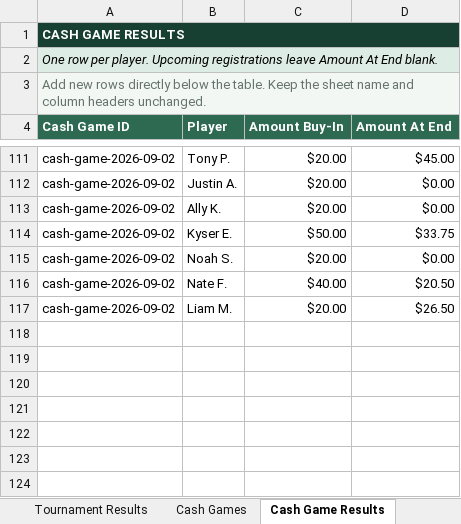
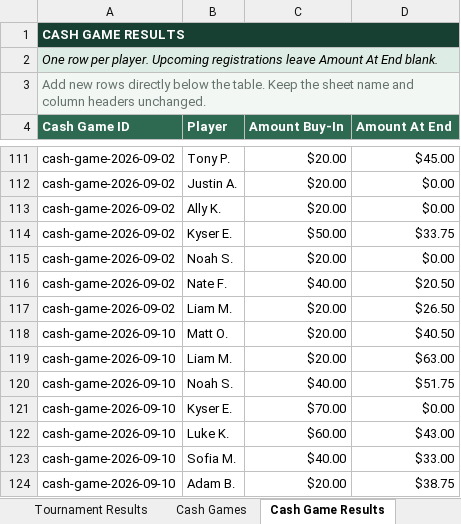
Before and after one commit to matthewoliver01/a-town-poker-site, an Excel workbook: data/source/a-town-poker-data.xlsx, sheet Cash Game Results, drawn as a sheet; only a part is shown, gaps mark what is left out; values as stored, in another font and other column widths than the file's, no borders; table styles not drawn; the diff names each change by its address in the sheet, - before the commit and + after, or states it on an @@ line.

```diff
--- a/data/source/a-town-poker-data.xlsx (sheet Cash Game Results)
+++ b/data/source/a-town-poker-data.xlsx (sheet Cash Game Results)
+row 118: cash-game-2026-09-10 | Matt O. | $20.00 | $40.50
+row 119: cash-game-2026-09-10 | Liam M. | $20.00 | $63.00
+row 120: cash-game-2026-09-10 | Noah S. | $40.00 | $51.75
+row 121: cash-game-2026-09-10 | Kyser E. | $70.00 | $0.00
+row 122: cash-game-2026-09-10 | Luke K. | $60.00 | $43.00
+row 123: cash-game-2026-09-10 | Sofia M. | $40.00 | $33.00
+row 124: cash-game-2026-09-10 | Adam B. | $20.00 | $38.75
```
Also changed, not shown: sheet Cash Games, sheet Start Here, 2 other files.
